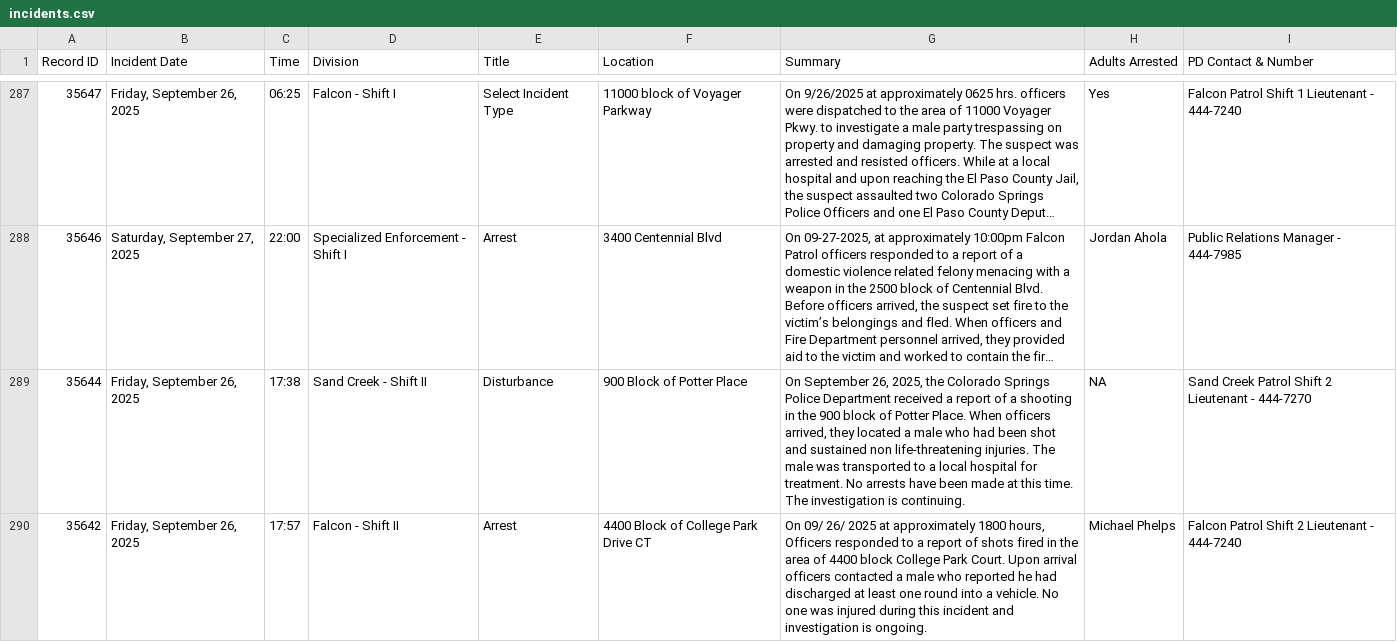
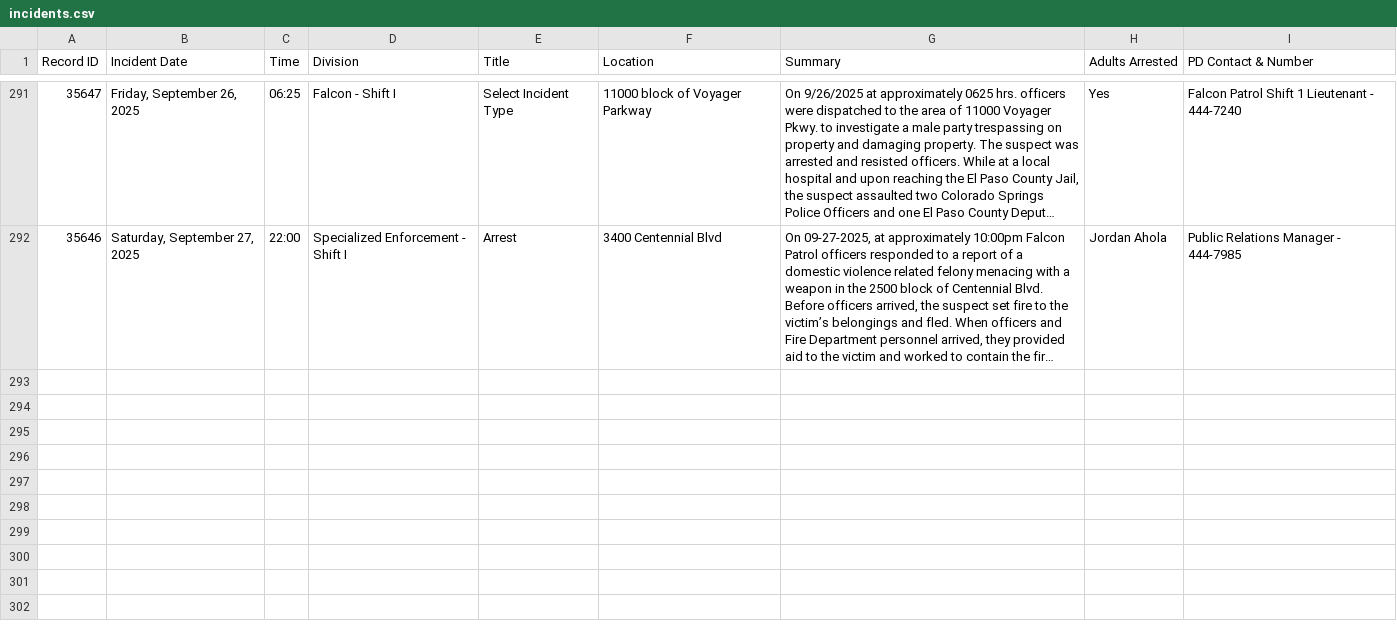
Before and after one commit to jamesgotch/MidtermProject, a CSV file: incidents.csv, drawn as a sheet; only a part is shown, gaps mark what is left out; long unchanged cells end in …; removed rows and columns are numbered as before the commit, all else as after; the diff covers the shown part only; the diff names each change by its address in the sheet, - before the commit and + after, or states it on an @@ line.

```diff
--- a/incidents.csv
+++ b/incidents.csv
-row 289: 35644 | Friday, September 26, 2025 | 17:38 | Sand Creek - Shift II | Disturbance | 900 Block of Potter Place | On September 26, 2025, the Colorado Springs Police Department received a report of a shooting in the 900 block of Potter Place. When officers arrived, they located a male who had been shot and sustained non life-threatening injuries. The male was transported to a local hospital for treatment. No arrests have been made at this time. The investigation is continuing. | NA | Sand Creek Patrol Shift 2 Lieutenant - 444-7270
-row 290: 35642 | Friday, September 26, 2025 | 17:57 | Falcon - Shift II | Arrest | 4400 Block of College Park Drive CT | On 09/ 26/ 2025 at approximately 1800 hours, Officers responded to a report of shots fired in the area of 4400 block College Park Court. Upon arrival officers contacted a male who reported he had discharged at least one round into a vehicle. No one was injured during this incident and investigation is ongoing. | Michael Phelps | Falcon Patrol Shift 2 Lieutenant - 444-7240
```
Also changed, not shown: 4 added rows, 5 removed rows and 2 edited cells elsewhere in this file, 4 other files.
